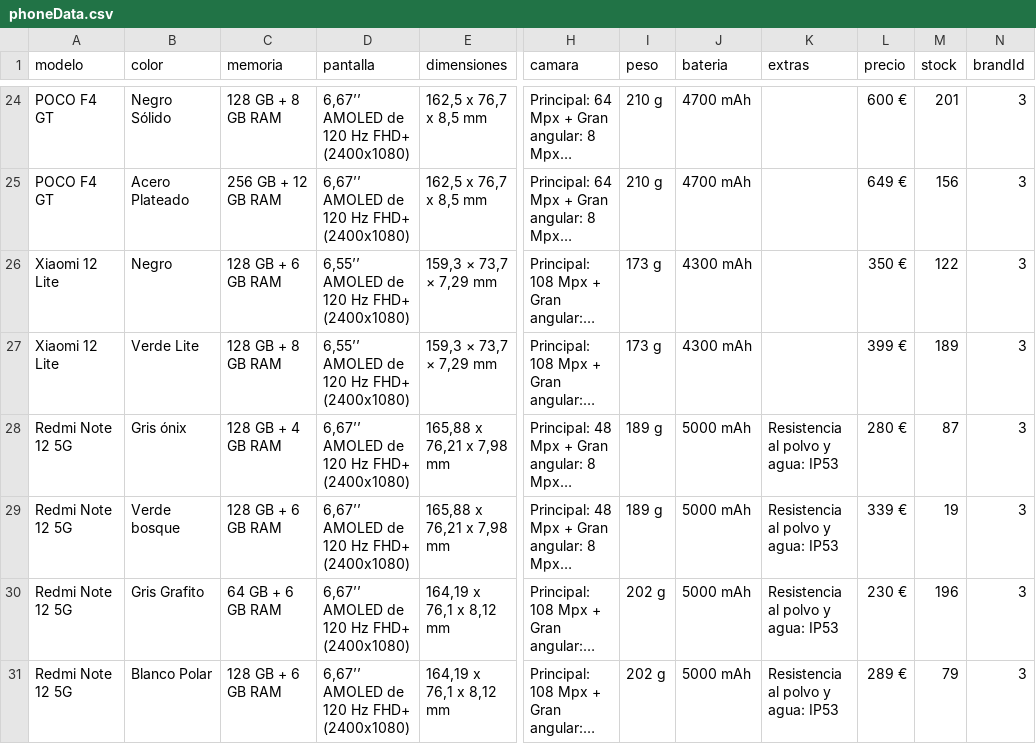
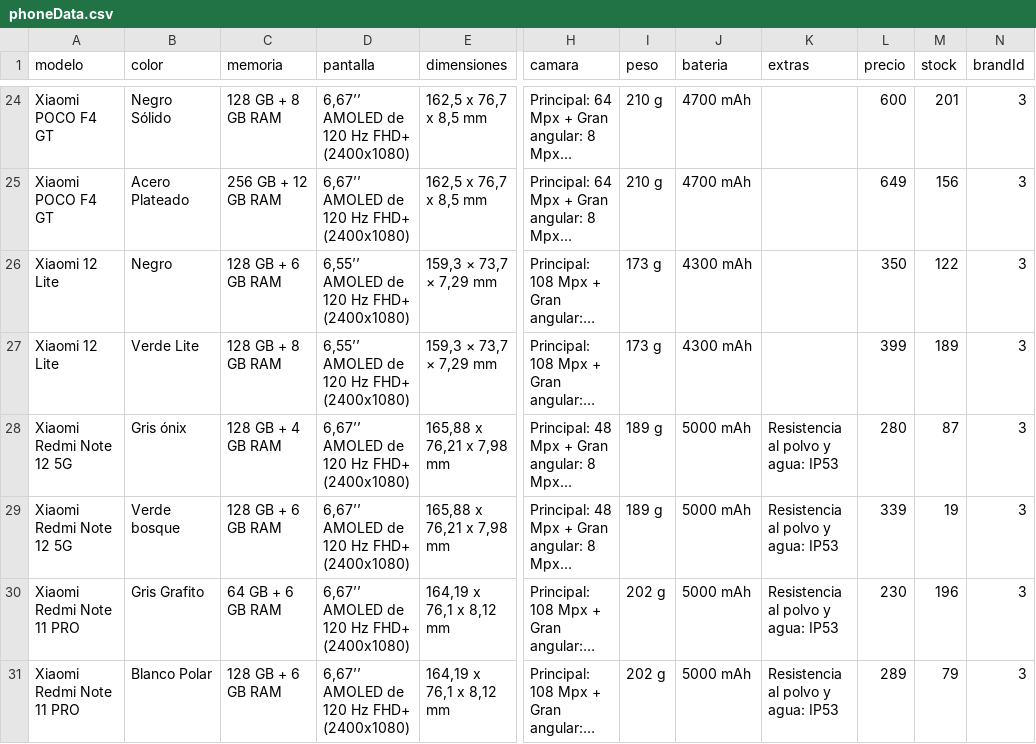
Before and after one commit to SamuelRguezSiverio/fullstack-project-03, a CSV file: backend/phoneData.csv, drawn as a sheet; only a part is shown, gaps mark what is left out; long unchanged cells end in …; the diff covers the shown part only; the diff names each change by its address in the sheet, - before the commit and + after, or states it on an @@ line.

```diff
--- a/backend/phoneData.csv
+++ b/backend/phoneData.csv
-A24:A25 (modelo): POCO F4 GT
+A24:A25 (modelo): Xiaomi POCO F4 GT
-L24 (precio): 600 €
+L24 (precio): 600
-L25 (precio): 649 €
+L25 (precio): 649
-L26 (precio): 350 €
+L26 (precio): 350
-L27 (precio): 399 €
+L27 (precio): 399
-A28:A29 (modelo): Redmi Note 12 5G
+A28:A29 (modelo): Xiaomi Redmi Note 12 5G
-L28 (precio): 280 €
+L28 (precio): 280
-L29 (precio): 339 €
+L29 (precio): 339
-A30:A31 (modelo): Redmi Note 12 5G
+A30:A31 (modelo): Xiaomi Redmi Note 11 PRO
-L30 (precio): 230 €
+L30 (precio): 230
-L31 (precio): 289 €
+L31 (precio): 289
```
Also changed, not shown: 42 edited cells elsewhere in this file, 4 other files.
